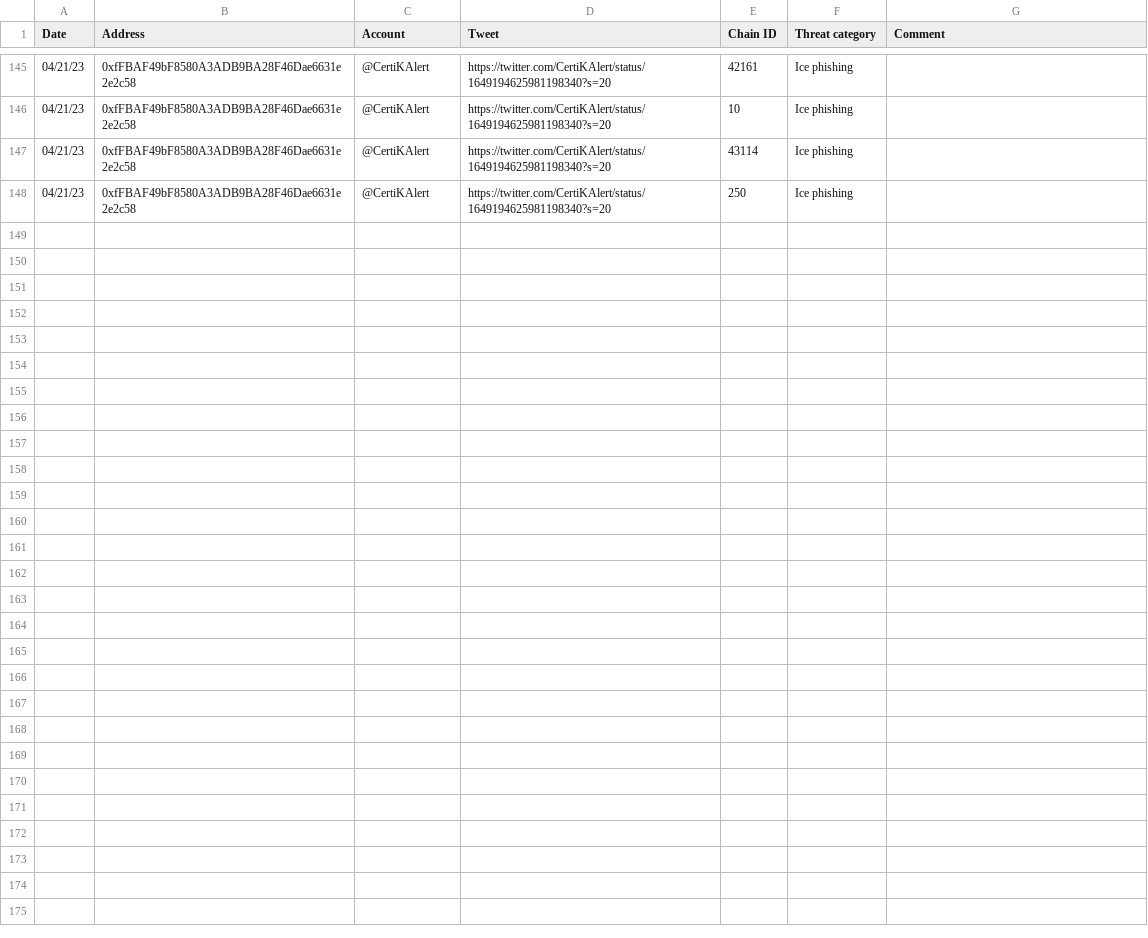
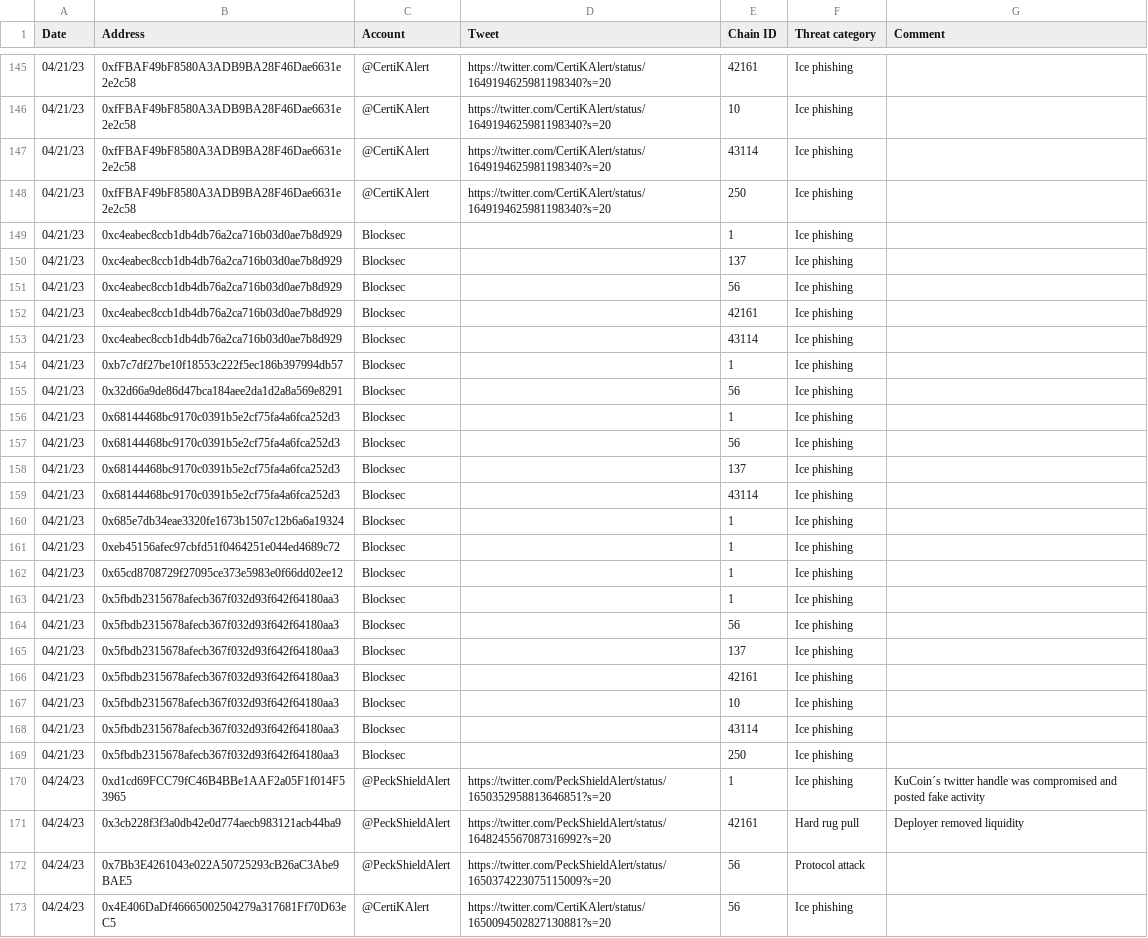
Before and after one commit to forta-network/starter-kits, a TSV file: scam-detector-py/manual_alert_list.tsv, drawn as a sheet; only a part is shown, gaps mark what is left out.

Commit message:
Update manual_alert_list.tsv

```diff
--- a/scam-detector-py/manual_alert_list.tsv
+++ b/scam-detector-py/manual_alert_list.tsv
@@ -148 +148,26 @@ Date	Address	Account	Tweet	Chain ID	Threat category	Comment
 04/21/23	0xfFBAF49bF8580A3ADB9BA28F46Dae6631e2e2c58	@CertiKAlert	https://twitter.com/CertiKAlert/status/1649194625981198340?s=20	250	Ice phishing	
+04/21/23	0xc4eabec8ccb1db4db76a2ca716b03d0ae7b8d929	Blocksec		1	Ice phishing	
+04/21/23	0xc4eabec8ccb1db4db76a2ca716b03d0ae7b8d929	Blocksec		137	Ice phishing	
+04/21/23	0xc4eabec8ccb1db4db76a2ca716b03d0ae7b8d929	Blocksec		56	Ice phishing	
+04/21/23	0xc4eabec8ccb1db4db76a2ca716b03d0ae7b8d929	Blocksec		42161	Ice phishing	
+04/21/23	0xc4eabec8ccb1db4db76a2ca716b03d0ae7b8d929	Blocksec		43114	Ice phishing	
+04/21/23	0xb7c7df27be10f18553c222f5ec186b397994db57	Blocksec		1	Ice phishing	
+04/21/23	0x32d66a9de86d47bca184aee2da1d2a8a569e8291	Blocksec		56	Ice phishing	
+04/21/23	0x68144468bc9170c0391b5e2cf75fa4a6fca252d3	Blocksec		1	Ice phishing	
+04/21/23	0x68144468bc9170c0391b5e2cf75fa4a6fca252d3	Blocksec		56	Ice phishing	
+04/21/23	0x68144468bc9170c0391b5e2cf75fa4a6fca252d3	Blocksec		137	Ice phishing	
+04/21/23	0x68144468bc9170c0391b5e2cf75fa4a6fca252d3	Blocksec		43114	Ice phishing	
+04/21/23	0x685e7db34eae3320fe1673b1507c12b6a6a19324	Blocksec		1	Ice phishing	
+04/21/23	0xeb45156afec97cbfd51f0464251e044ed4689c72	Blocksec		1	Ice phishing	
+04/21/23	0x65cd8708729f27095ce373e5983e0f66dd02ee12	Blocksec		1	Ice phishing	
+04/21/23	0x5fbdb2315678afecb367f032d93f642f64180aa3	Blocksec		1	Ice phishing	
+04/21/23	0x5fbdb2315678afecb367f032d93f642f64180aa3	Blocksec		56	Ice phishing	
+04/21/23	0x5fbdb2315678afecb367f032d93f642f64180aa3	Blocksec		137	Ice phishing	
+04/21/23	0x5fbdb2315678afecb367f032d93f642f64180aa3	Blocksec		42161	Ice phishing	
+04/21/23	0x5fbdb2315678afecb367f032d93f642f64180aa3	Blocksec		10	Ice phishing	
+04/21/23	0x5fbdb2315678afecb367f032d93f642f64180aa3	Blocksec		43114	Ice phishing	
+04/21/23	0x5fbdb2315678afecb367f032d93f642f64180aa3	Blocksec		250	Ice phishing	
+04/24/23	0xd1cd69FCC79fC46B4BBe1AAF2a05F1f014F53965	@PeckShieldAlert	https://twitter.com/PeckShieldAlert/status/1650352958813646851?s=20	1	Ice phishing	KuCoin´s twitter handle was compromised and posted fake activity
+04/24/23	0x3cb228f3f3a0db42e0d774aecb983121acb44ba9	@PeckShieldAlert	https://twitter.com/PeckShieldAlert/status/1648245567087316992?s=20	42161	Hard rug pull	Deployer removed liquidity
+04/24/23	0x7Bb3E4261043e022A50725293cB26aC3Abe9BAE5	@PeckShieldAlert	https://twitter.com/PeckShieldAlert/status/1650374223075115009?s=20	56	Protocol attack	
+04/24/23	0x4E406DaDf46665002504279a317681Ff70D63eC5	@CertiKAlert	https://twitter.com/CertiKAlert/status/1650094502827130881?s=20	56	Ice phishing	
```
